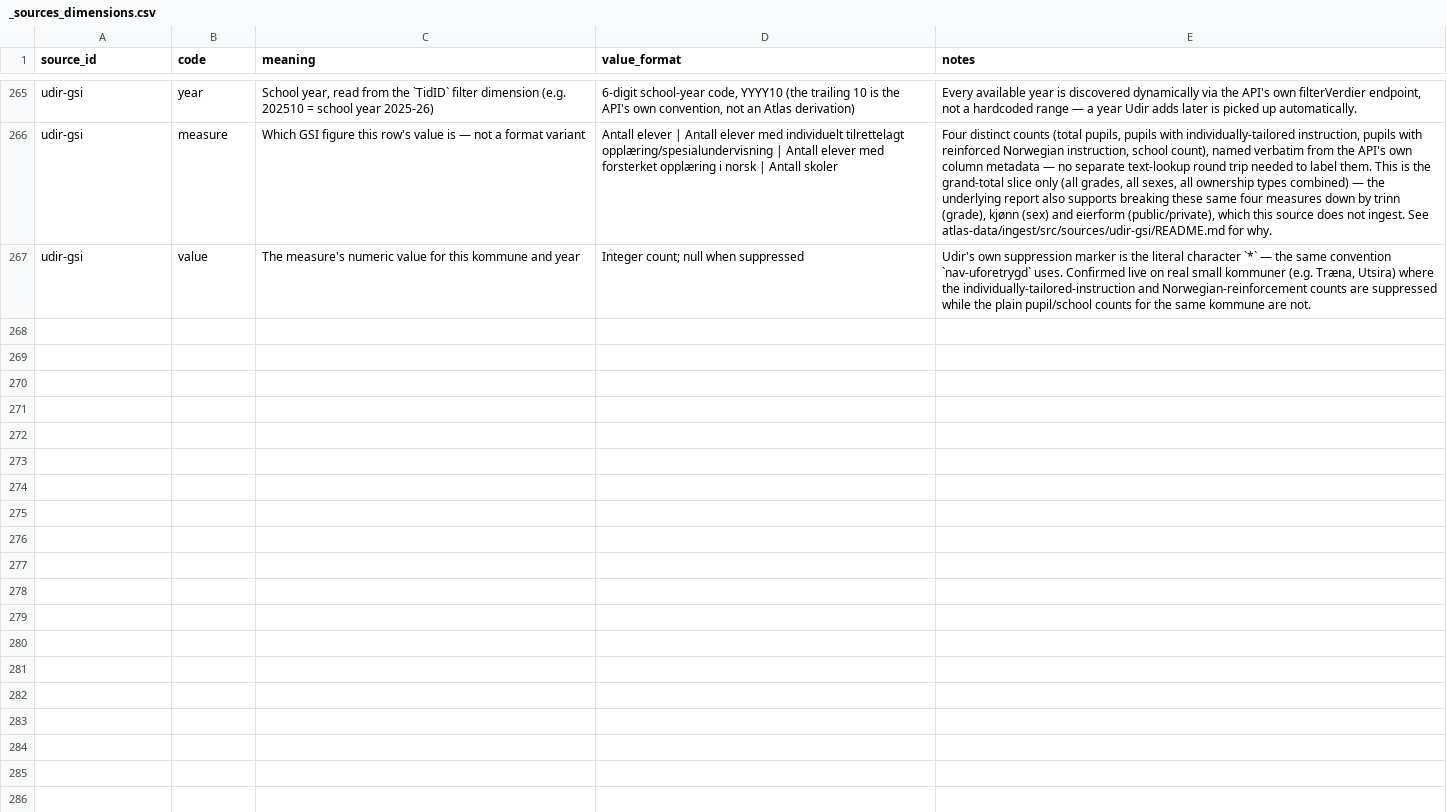
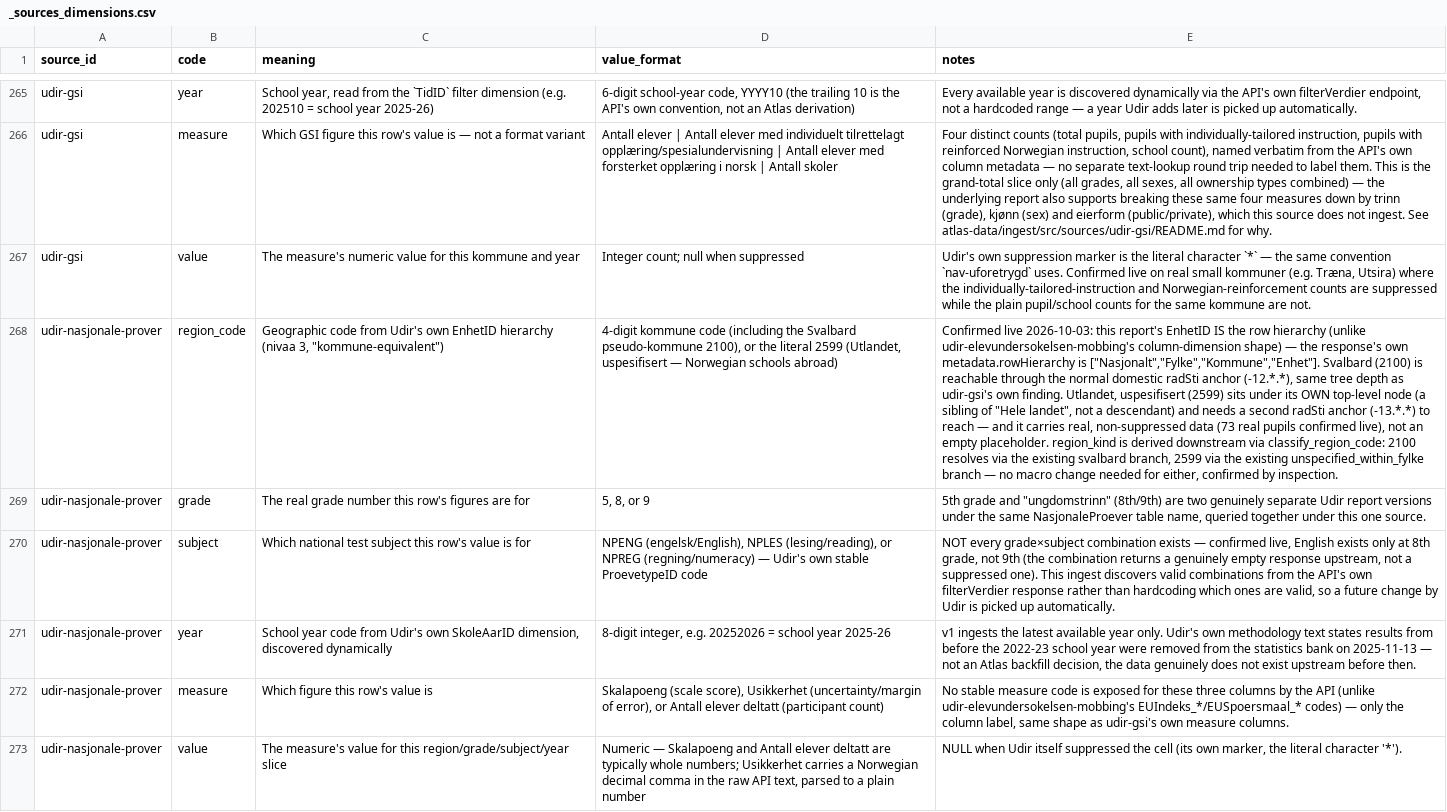
Before and after one commit to terchris/atlas, a CSV file: atlas-data/dbt/seeds/sources/_sources_dimensions.csv, drawn as a sheet; only a part is shown, gaps mark what is left out; the diff names each change by its address in the sheet, - before the commit and + after, or states it on an @@ line.

```diff
--- a/atlas-data/dbt/seeds/sources/_sources_dimensions.csv
+++ b/atlas-data/dbt/seeds/sources/_sources_dimensions.csv
+row 268: udir-nasjonale-prover | region_code | Geographic code from Udir's own EnhetID hierarchy (nivaa 3, "kommune-equivalent") | 4-digit kommune code (including the Svalbard pseudo-kommune 2100), or the literal 2599 (Utlandet, uspesifisert — Norwegian schools abroad) | Confirmed live 2026-10-03: this report's EnhetID IS the row hierarchy (unlike udir-elevundersokelsen-mobbing's column-dimension shape) — the response's own metadata.rowHierarchy is ["Nasjonalt","Fylke","Kommune","Enhet"]. Svalbard (2100) is reachable through the normal domestic radSti anchor (-12.*.*), same tree depth as udir-gsi's own finding. Utlandet, uspesifisert (2599) sits under its OWN top-level node (a sibling of "Hele landet", not a descendant) and needs a second radSti anchor (-13.*.*) to reach — and it carries real, non-suppressed data (73 real pupils confirmed live), not an empty placeholder. region_kind is derived downstream via classify_region_code: 2100 resolves via the existing svalbard branch, 2599 via the existing unspecified_within_fylke branch — no macro change needed for either, confirmed by inspection.
+row 269: udir-nasjonale-prover | grade | The real grade number this row's figures are for | 5, 8, or 9 | 5th grade and "ungdomstrinn" (8th/9th) are two genuinely separate Udir report versions under the same NasjonaleProever table name, queried together under this one source.
+row 270: udir-nasjonale-prover | subject | Which national test subject this row's value is for | NPENG (engelsk/English), NPLES (lesing/reading), or NPREG (regning/numeracy) — Udir's own stable ProevetypeID code | NOT every grade×subject combination exists — confirmed live, English exists only at 8th grade, not 9th (the combination returns a genuinely empty response upstream, not a suppressed one). This ingest discovers valid combinations from the API's own filterVerdier response rather than hardcoding which ones are valid, so a future change by Udir is picked up automatically.
+row 271: udir-nasjonale-prover | year | School year code from Udir's own SkoleAarID dimension, discovered dynamically | 8-digit integer, e.g. 20252026 = school year 2025-26 | v1 ingests the latest available year only. Udir's own methodology text states results from before the 2022-23 school year were removed from the statistics bank on 2025-11-13 — not an Atlas backfill decision, the data genuinely does not exist upstream before then.
+row 272: udir-nasjonale-prover | measure | Which figure this row's value is | Skalapoeng (scale score), Usikkerhet (uncertainty/margin of error), or Antall elever deltatt (participant count) | No stable measure code is exposed for these three columns by the API (unlike udir-elevundersokelsen-mobbing's EUIndeks_*/EUSpoersmaal_* codes) — only the column label, same shape as udir-gsi's own measure columns.
+row 273: udir-nasjonale-prover | value | The measure's value for this region/grade/subject/year slice | Numeric — Skalapoeng and Antall elever deltatt are typically whole numbers; Usikkerhet carries a Norwegian decimal comma in the raw API text, parsed to a plain number | NULL when Udir itself suppressed the cell (its own marker, the literal character '*').
```
Also changed, not shown: atlas-data/dbt/seeds/sources/_sources_manifest.csv, atlas-data/dbt/seeds/sources/api_v1_relations.csv, 37 other files.
